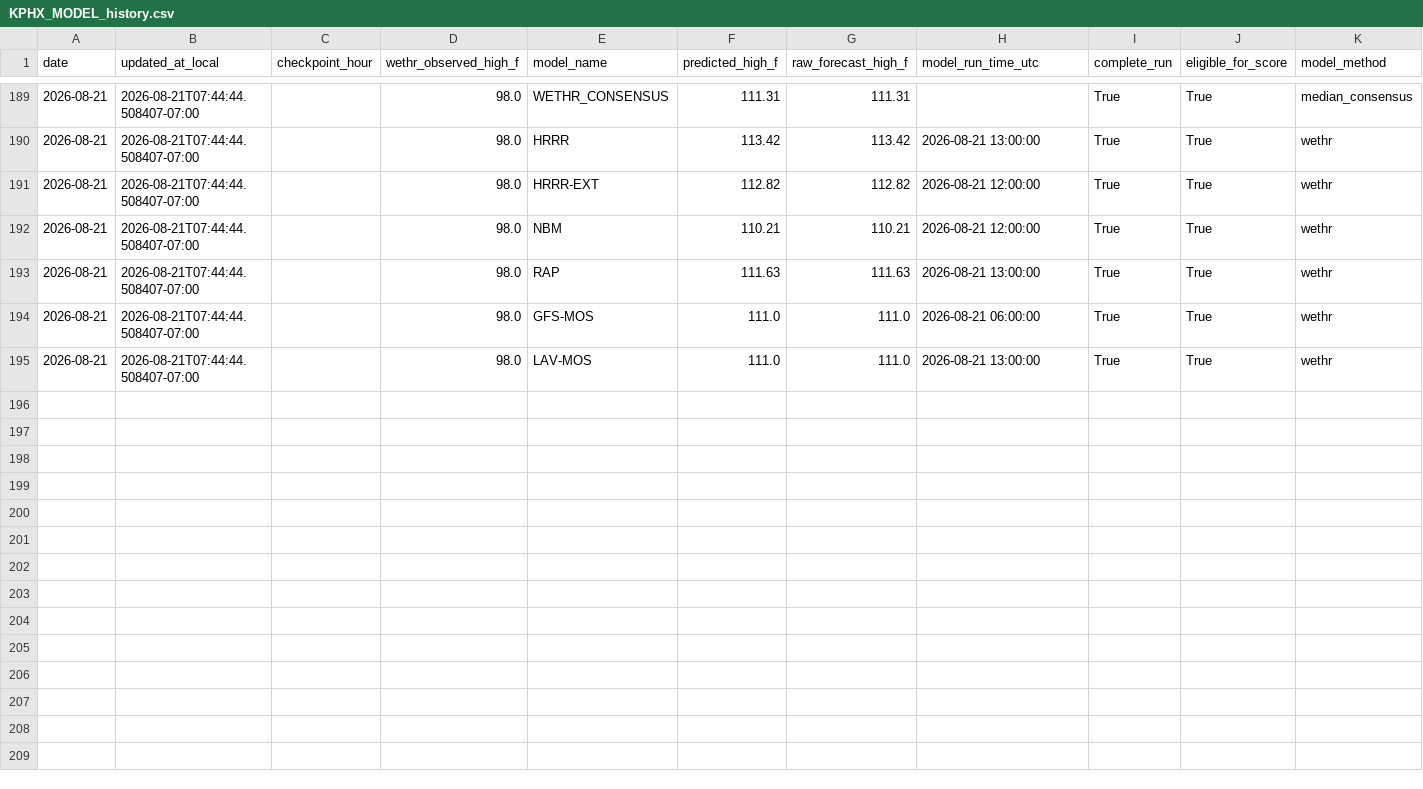
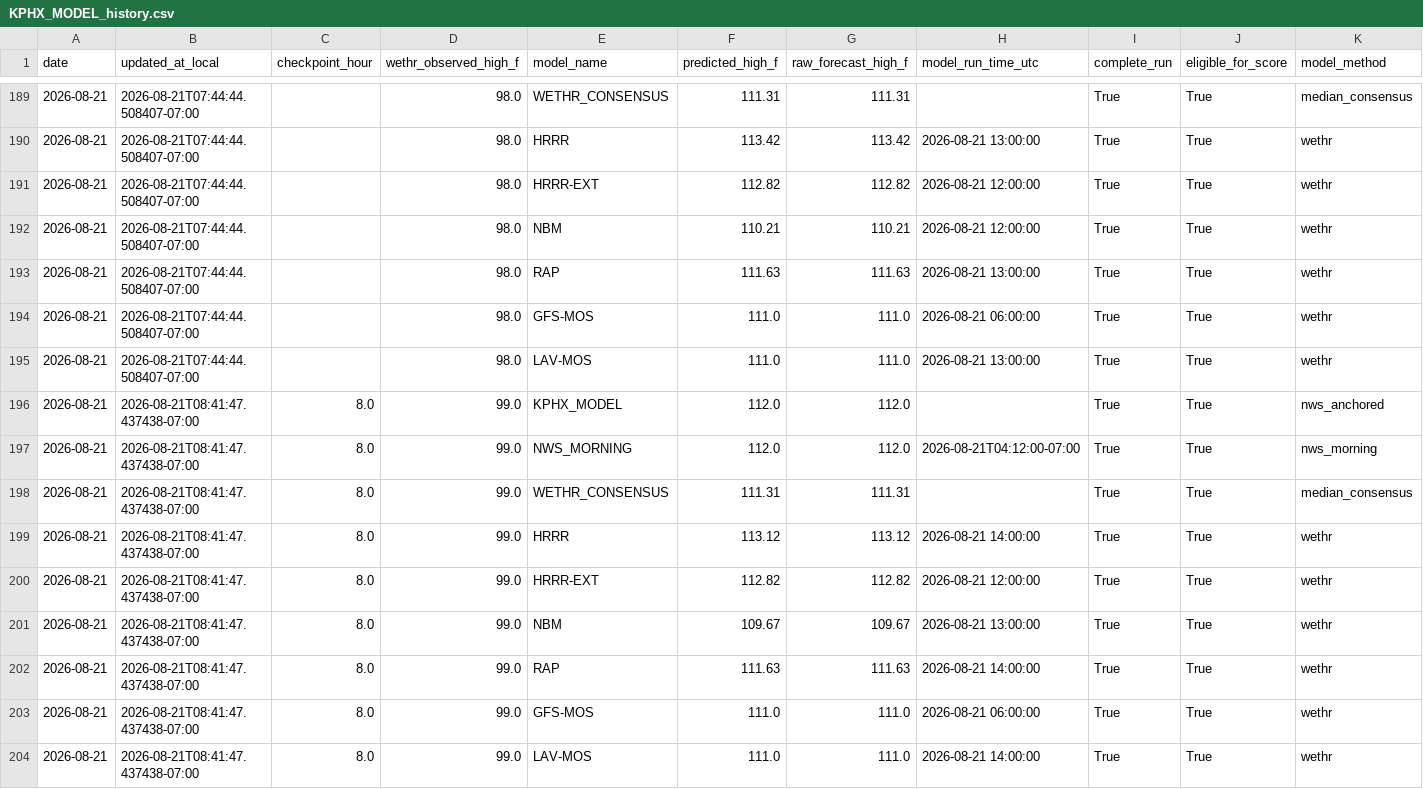
Before and after one commit to capecodbeachgirl/kphx-live-model, a CSV file: data/live/KPHX_MODEL_history.csv, drawn as a sheet; only a part is shown, gaps mark what is left out; rows hold the shown columns only; the diff names each change by its address in the sheet, - before the commit and + after, or states it on an @@ line.

```diff
--- a/data/live/KPHX_MODEL_history.csv
+++ b/data/live/KPHX_MODEL_history.csv
+row 196: 2026-08-21 | 2026-08-21T08:41:47.437438-07:00 | 8.0 | 99.0 | KPHX_MODEL | 112.0 | 112.0 |  | True | True | nws_anchored
+row 197: 2026-08-21 | 2026-08-21T08:41:47.437438-07:00 | 8.0 | 99.0 | NWS_MORNING | 112.0 | 112.0 | 2026-08-21T04:12:00-07:00 | True | True | nws_morning
+row 198: 2026-08-21 | 2026-08-21T08:41:47.437438-07:00 | 8.0 | 99.0 | WETHR_CONSENSUS | 111.31 | 111.31 |  | True | True | median_consensus
+row 199: 2026-08-21 | 2026-08-21T08:41:47.437438-07:00 | 8.0 | 99.0 | HRRR | 113.12 | 113.12 | 2026-08-21 14:00:00 | True | True | wethr
+row 200: 2026-08-21 | 2026-08-21T08:41:47.437438-07:00 | 8.0 | 99.0 | HRRR-EXT | 112.82 | 112.82 | 2026-08-21 12:00:00 | True | True | wethr
+row 201: 2026-08-21 | 2026-08-21T08:41:47.437438-07:00 | 8.0 | 99.0 | NBM | 109.67 | 109.67 | 2026-08-21 13:00:00 | True | True | wethr
+row 202: 2026-08-21 | 2026-08-21T08:41:47.437438-07:00 | 8.0 | 99.0 | RAP | 111.63 | 111.63 | 2026-08-21 14:00:00 | True | True | wethr
+row 203: 2026-08-21 | 2026-08-21T08:41:47.437438-07:00 | 8.0 | 99.0 | GFS-MOS | 111.0 | 111.0 | 2026-08-21 06:00:00 | True | True | wethr
+row 204: 2026-08-21 | 2026-08-21T08:41:47.437438-07:00 | 8.0 | 99.0 | LAV-MOS | 111.0 | 111.0 | 2026-08-21 14:00:00 | True | True | wethr
```
Also changed, not shown: data/live/kphx_live_history.csv, 2 other files.
